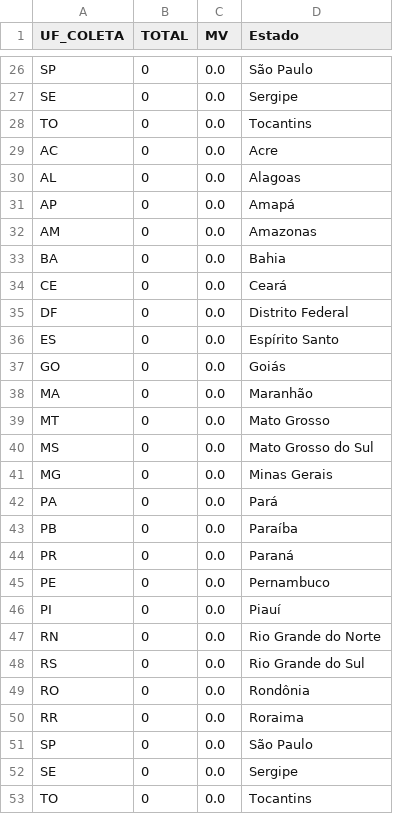
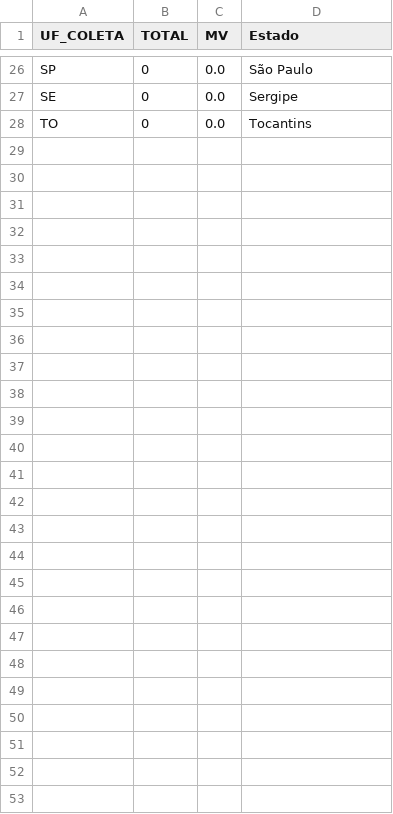
Before and after one commit to vanleiko/RedeGenomica, a CSV file: 2022-01-04/dados_lacens_omicron_mapa.csv, drawn as a sheet; only a part is shown, gaps mark what is left out.

Commit message:
Add files via upload

```diff
--- a/2022-01-04/dados_lacens_omicron_mapa.csv
+++ b/2022-01-04/dados_lacens_omicron_mapa.csv
@@ -28,26 +28 @@ SE,0,0.0,Sergipe
 TO,0,0.0,Tocantins
-AC,0,0.0,Acre
-AL,0,0.0,Alagoas
-AP,0,0.0,Amapá
-AM,0,0.0,Amazonas
-BA,0,0.0,Bahia
-CE,0,0.0,Ceará
-DF,0,0.0,Distrito Federal
-ES,0,0.0,Espírito Santo
-GO,0,0.0,Goiás
-MA,0,0.0,Maranhão
-MT,0,0.0,Mato Grosso
-MS,0,0.0,Mato Grosso do Sul
-MG,0,0.0,Minas Gerais
-PA,0,0.0,Pará
-PB,0,0.0,Paraíba
-PR,0,0.0,Paraná
-PE,0,0.0,Pernambuco
-PI,0,0.0,Piauí
-RN,0,0.0,Rio Grande do Norte
-RS,0,0.0,Rio Grande do Sul
-RO,0,0.0,Rondônia
-RR,0,0.0,Roraima
-SP,0,0.0,São Paulo
-SE,0,0.0,Sergipe
-TO,0,0.0,Tocantins
```
